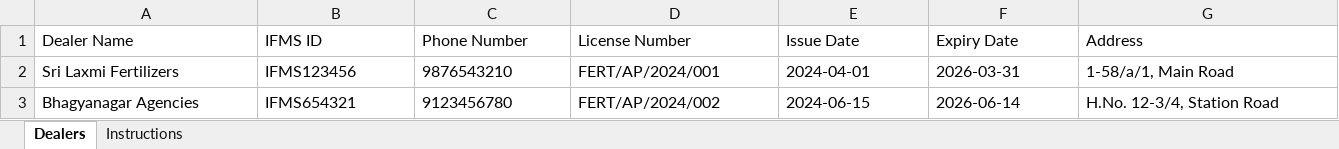
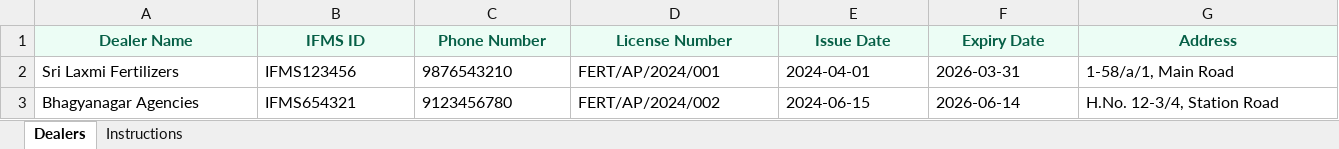
Before and after one commit to kvinayreddy166-ui/agri-portal-tiryani, an Excel workbook: project/public/templates/dealer-import-template-fertilizer.xlsx, sheet Dealers, drawn as a sheet; only a part is shown; values as stored, in another font and other column widths than the file's, no borders; the diff covers the shown part only; the diff names each change by its address in the sheet, - before the commit and + after, or states it on an @@ line.

```diff
--- a/project/public/templates/dealer-import-template-fertilizer.xlsx (sheet Dealers)
+++ b/project/public/templates/dealer-import-template-fertilizer.xlsx (sheet Dealers)
@@ A1:G1 fill: none → #ECFDF5, bold: off → on, text colour: black → #065F46, alignment: left → center @@
```
Also changed, not shown: cell formats elsewhere in this sheet, project/public/templates/dealer-import-template-pesticide.xlsx, project/public/templates/dealer-import-template-seed.xlsx, 13 other files.
